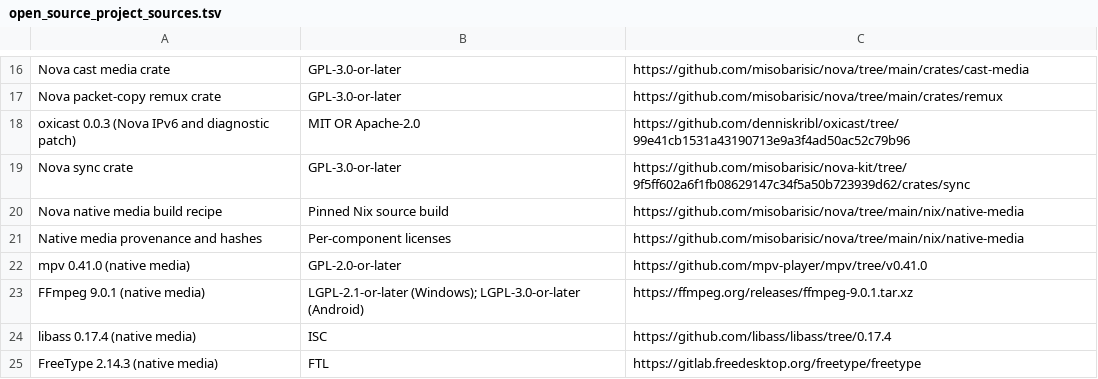
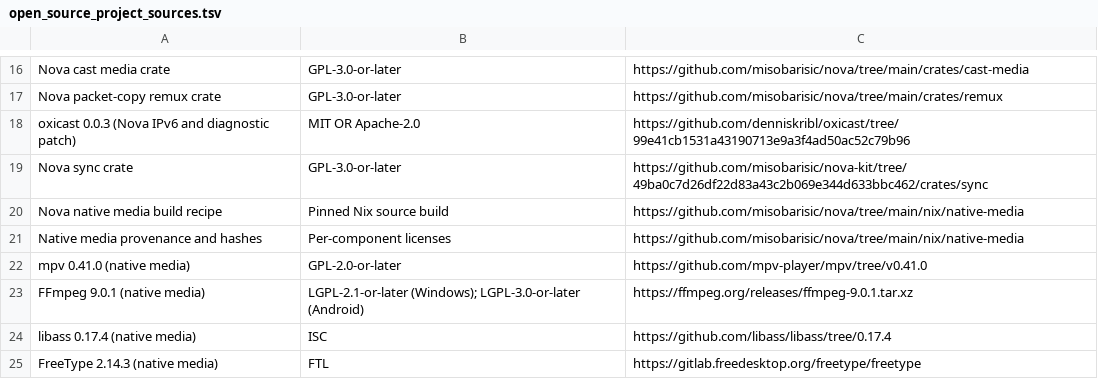
Before and after one commit to misobarisic/nova, a TSV file: assets/open_source_project_sources.tsv, drawn as a sheet; only a part is shown, gaps mark what is left out.

Commit message:
fix(android): bump nova-kit so a stopped download service is started again
When Android stopped the download service (the Android 15 dataSync time
limit, or the system), it was never started again, and a refused start was
retried four times a second. The kit revision also carries sync, storage,
backup, cache and download fixes.

```diff
--- a/assets/open_source_project_sources.tsv
+++ b/assets/open_source_project_sources.tsv
@@ -18,3 +18,3 @@ Nova packet-copy remux crate	GPL-3.0-or-later	https://github.com/misobarisic/nov
 oxicast 0.0.3 (Nova IPv6 and diagnostic patch)	MIT OR Apache-2.0	https://github.com/denniskribl/oxicast/tree/99e41cb1531a43190713e9a3f4ad50ac52c79b96
-Nova sync crate	GPL-3.0-or-later	https://github.com/misobarisic/nova-kit/tree/9f5ff602a6f1fb08629147c34f5a50b723939d62/crates/sync
+Nova sync crate	GPL-3.0-or-later	https://github.com/misobarisic/nova-kit/tree/49ba0c7d26df22d83a43c2b069e344d633bbc462/crates/sync
 Nova native media build recipe	Pinned Nix source build	https://github.com/misobarisic/nova/tree/main/nix/native-media
```
Also changed, not shown: 3 other files.
